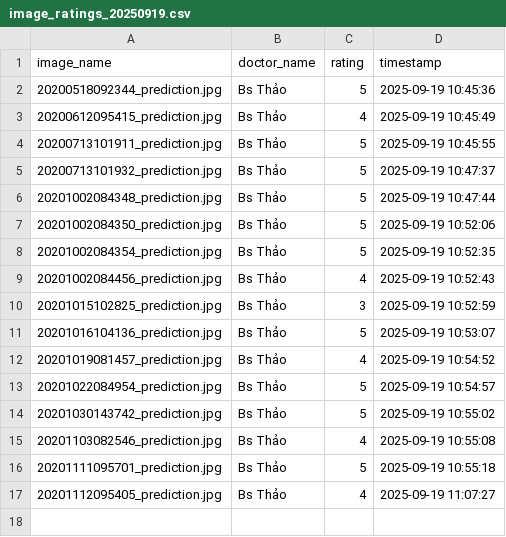
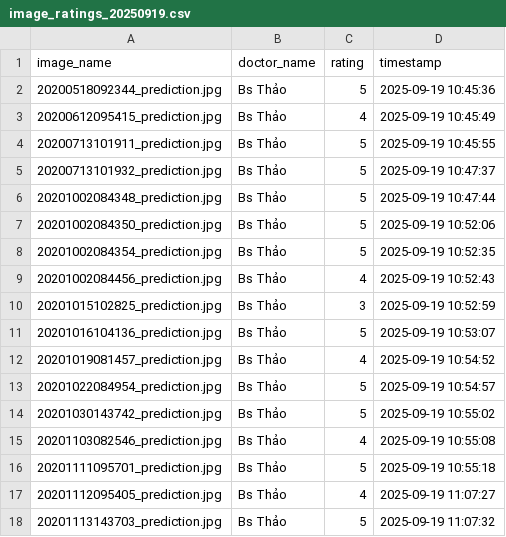
Before and after one commit to hoangphuct97/RT-DETR, a CSV file: ratings/image_ratings_20250919.csv, drawn as a sheet; the diff names each change by its address in the sheet, - before the commit and + after, or states it on an @@ line.

Commit message:
Update ratings - 2025-09-19 11:07:32

```diff
--- a/ratings/image_ratings_20250919.csv
+++ b/ratings/image_ratings_20250919.csv
+row 18: 20201113143703_prediction.jpg | Bs Thảo | 5 | 2025-09-19 11:07:32
```
